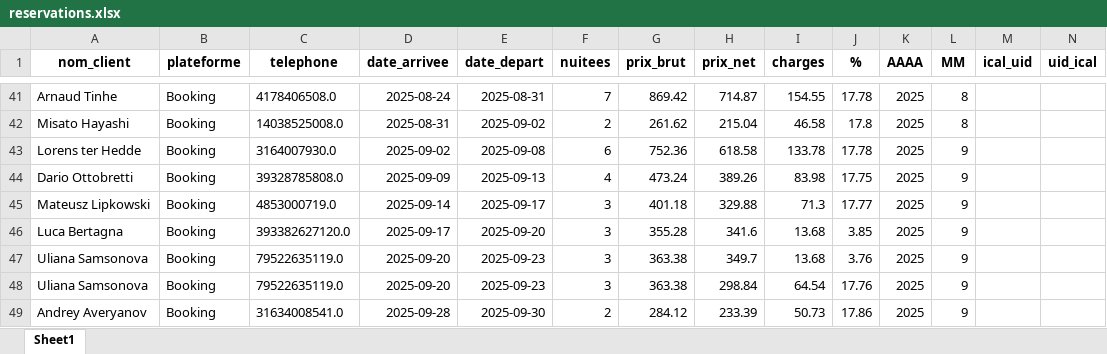
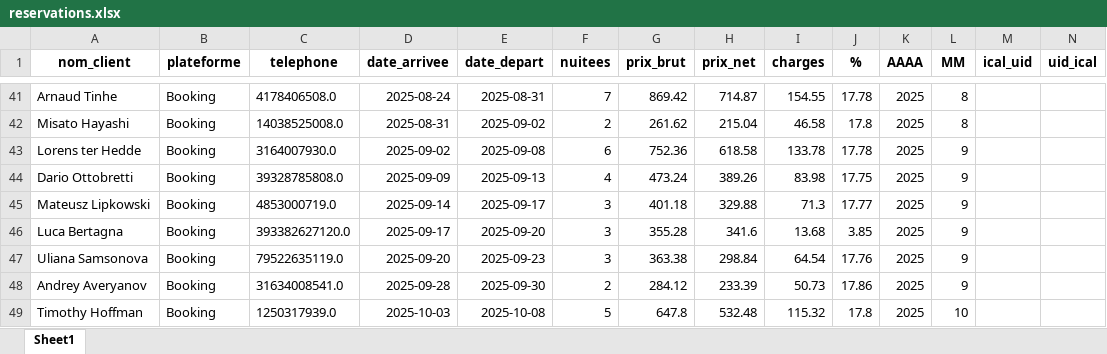
Before and after one commit to charleytrigano/streamlit-reservations, an Excel workbook: reservations.xlsx, sheet Sheet1, drawn as a sheet; only a part is shown, gaps mark what is left out; the shorter side is filled out with more unchanged rows; values as stored, in another font and other column widths than the file's, no borders; rows hold the shown columns only; the diff names each change by its address in the sheet, - before the commit and + after, or states it on an @@ line.

Commit message:
Save reservations.xlsx

```diff
--- a/reservations.xlsx (sheet Sheet1)
+++ b/reservations.xlsx (sheet Sheet1)
-row 47: Uliana Samsonova | Booking | 79522635119.0 | 2025-09-20 | 2025-09-23 | 3 | 363.38 | 349.7 | 13.68 | 3.76 | 2025 | 9
```
